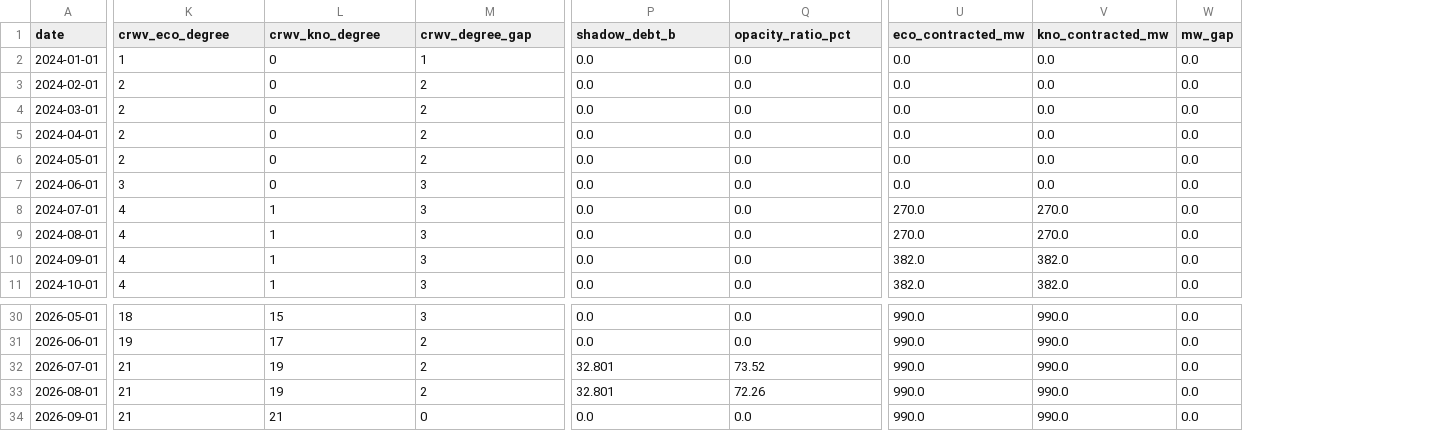
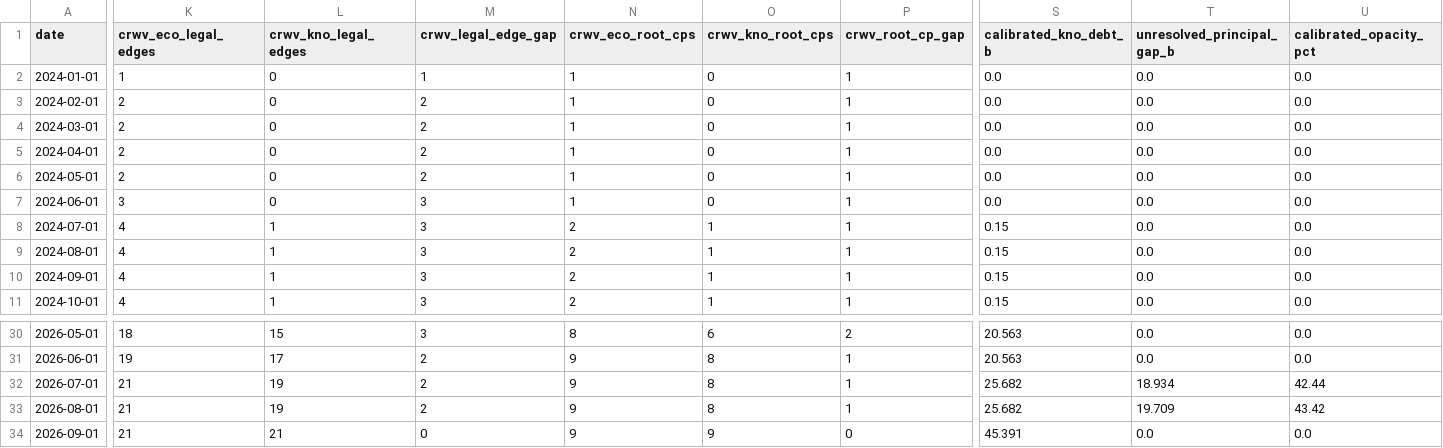
Before and after one commit to admiralorbiter/computational-sketchbook, a CSV file: 2026/2026-09-28-ai-infrastructure-network/outputs/analysis/bitemporal_monthly_trajectory.csv, drawn as a sheet; only a part is shown, gaps mark what is left out; removed rows and columns are numbered as before the commit, all else as after; the diff covers the shown part only; the diff names each change by its address in the sheet, - before the commit and + after, or states it on an @@ line.

Commit message:
feat(task023): certify Task 023.1 calibrated SEC legibility analysis and layered resolution framework

```diff
--- a/2026/2026-09-28-ai-infrastructure-network/outputs/analysis/bitemporal_monthly_trajectory.csv
+++ b/2026/2026-09-28-ai-infrastructure-network/outputs/analysis/bitemporal_monthly_trajectory.csv
+column N (crwv_eco_root_cps), rows 2-11: 1 | 1 | 1 | 1 | 1 | 1 | 2 | 2 | 2 | 2; rows 30-34: 8 | 9 | 9 | 9 | 9
+column O (crwv_kno_root_cps), rows 2-11: 0 | 0 | 0 | 0 | 0 | 0 | 1 | 1 | 1 | 1; rows 30-34: 6 | 8 | 8 | 8 | 9
+column P (crwv_root_cp_gap), rows 2-11: all 1; rows 30-34: 2 | 1 | 1 | 1 | 0
+column S (calibrated_kno_debt_b), rows 2-11: 0.0 | 0.0 | 0.0 | 0.0 | 0.0 | 0.0 | 0.15 | 0.15 | 0.15 | 0.15; rows 30-34: 20.563 | 20.563 | 25.682 | 25.682 | 45.391
-column U (eco_contracted_mw), rows 2-11: 0.0 | 0.0 | 0.0 | 0.0 | 0.0 | 0.0 | 270.0 | 270.0 | 382.0 | 382.0; rows 30-34: all 990.0
-column V (kno_contracted_mw), rows 2-11: 0.0 | 0.0 | 0.0 | 0.0 | 0.0 | 0.0 | 270.0 | 270.0 | 382.0 | 382.0; rows 30-34: all 990.0
-column W (mw_gap), rows 2-11: all 0.0; rows 30-34: all 0.0
-K1: crwv_eco_degree
+K1: crwv_eco_legal_edges
-L1: crwv_kno_degree
+L1: crwv_kno_legal_edges
-M1: crwv_degree_gap
+M1: crwv_legal_edge_gap
-T1: shadow_debt_b
+T1: unresolved_principal_gap_b
-U1: opacity_ratio_pct
+U1: calibrated_opacity_pct
-T32 (unresolved_principal_gap_b): 32.801
+T32 (unresolved_principal_gap_b): 18.934
-U32 (calibrated_opacity_pct): 73.52
+U32 (calibrated_opacity_pct): 42.44
-T33 (unresolved_principal_gap_b): 32.801
+T33 (unresolved_principal_gap_b): 19.709
-U33 (calibrated_opacity_pct): 72.26
+U33 (calibrated_opacity_pct): 43.42
```
Also changed, not shown: 1 edited cell elsewhere in this file, 2026/2026-09-28-ai-infrastructure-network/outputs/analysis/bitemporal_lag_summary.csv, 6 other files.
